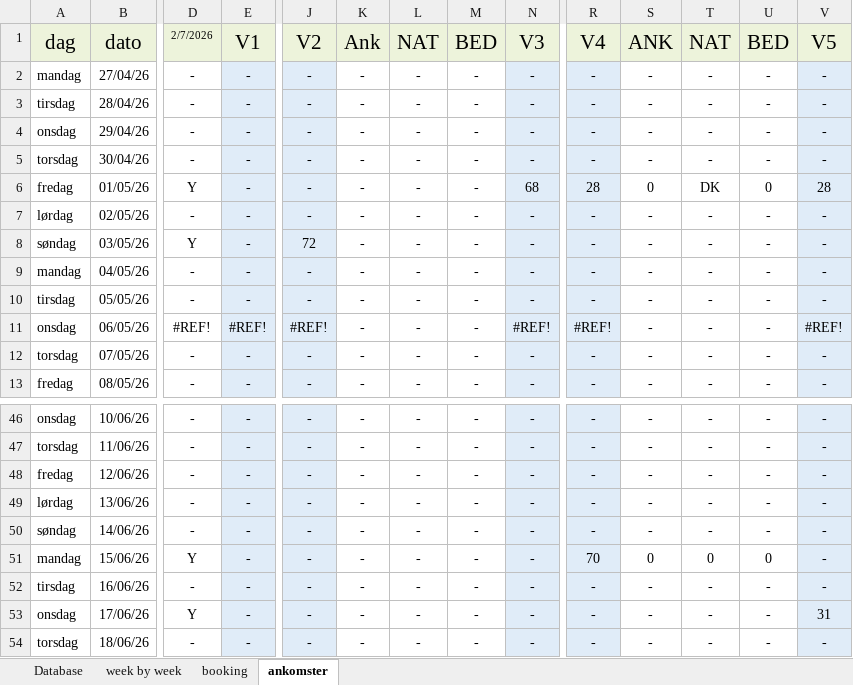
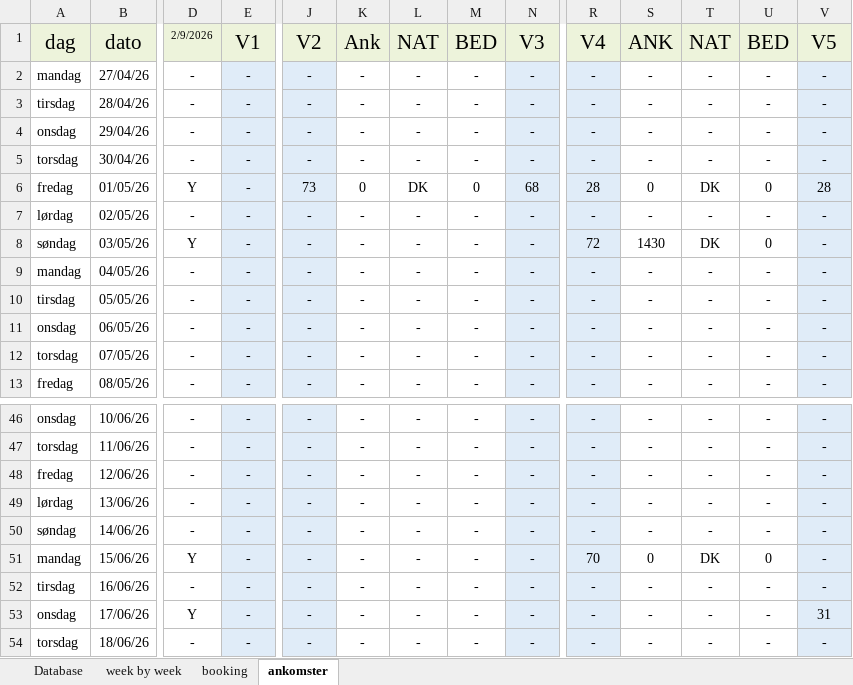
Before and after one commit to Hammerknuden/HK-portal10, an Excel workbook: 2026_BOOKING 10.xlsx, sheet ankomster, drawn as a sheet; only a part is shown, gaps mark what is left out; values as stored, in another font and other column widths than the file's, no borders; the diff names each change by its address in the sheet, - before the commit and + after, or states it on an @@ line.

```diff
--- a/2026_BOOKING 10.xlsx (sheet ankomster)
+++ b/2026_BOOKING 10.xlsx (sheet ankomster)
-D1: 2/7/2026
+D1: 2/9/2026
-J6: -
+J6: 73
-K6: -
+K6: 0
-L6: -
+L6: DK
-M6: -
+M6: 0
-J8: 72
+J8: -
-R8: -
+R8: 72
-S8: -
+S8: 1430
-T8: -
+T8: DK
-U8: -
+U8: 0
-D11: #REF!
+D11: -
-E11: #REF!
+E11: -
-J11: #REF!
+J11: -
-N11: #REF!
+N11: -
-R11: #REF!
+R11: -
-V11: #REF!
+V11: -
-T51: 0
+T51: DK
```
Also changed, not shown: sheet booking, sheet Database, sheet week by week, charts or pictures.
